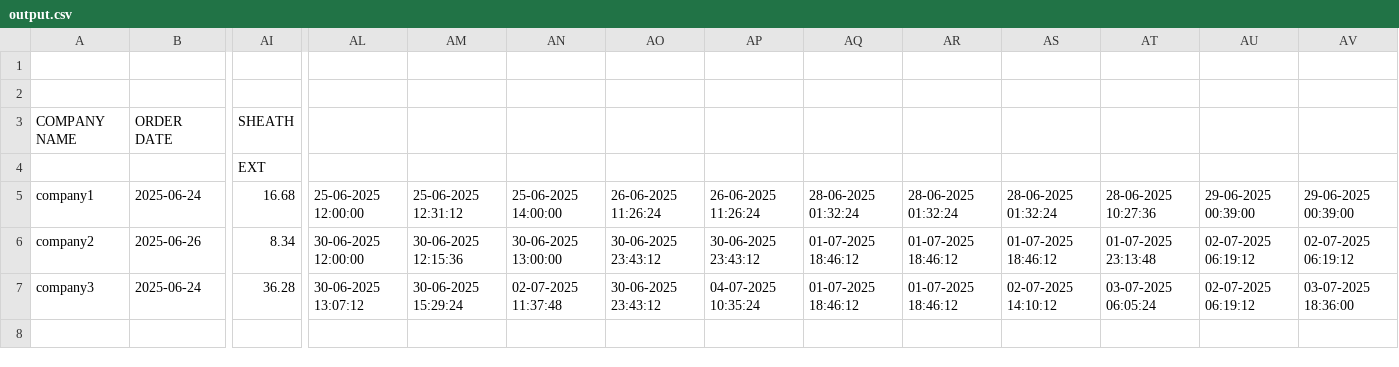
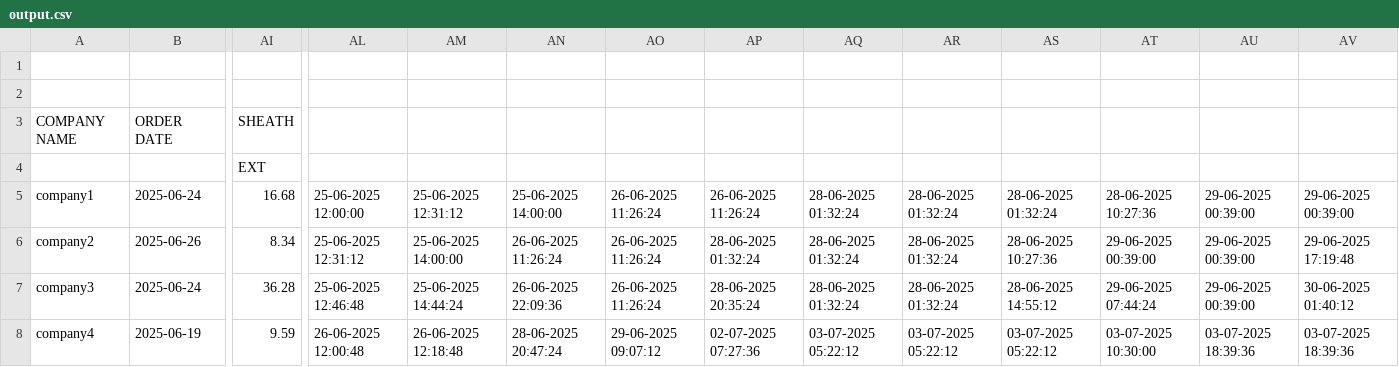
Before and after one commit to sanjanapatil22/WireFlow, a CSV file: output.csv, drawn as a sheet; only a part is shown, gaps mark what is left out; rows hold the shown columns only; the diff names each change by its address in the sheet, - before the commit and + after, or states it on an @@ line.

```diff
--- a/output.csv
+++ b/output.csv
-AL6: 30-06-2025 12:00:00
+AL6: 25-06-2025 12:31:12
-AM6: 30-06-2025 12:15:36
+AM6: 25-06-2025 14:00:00
-AN6: 30-06-2025 13:00:00
+AN6: 26-06-2025 11:26:24
-AO6:AO7: 30-06-2025 23:43:12
+AO6:AO7: 26-06-2025 11:26:24
-AP6: 30-06-2025 23:43:12
+AP6: 28-06-2025 01:32:24
-AQ6:AQ7: 01-07-2025 18:46:12
+AQ6:AQ7: 28-06-2025 01:32:24
-AR6:AR7: 01-07-2025 18:46:12
+AR6:AR7: 28-06-2025 01:32:24
-AS6: 01-07-2025 18:46:12
+AS6: 28-06-2025 10:27:36
-AT6: 01-07-2025 23:13:48
+AT6: 29-06-2025 00:39:00
-AU6:AU7: 02-07-2025 06:19:12
+AU6:AU7: 29-06-2025 00:39:00
-AV6: 02-07-2025 06:19:12
+AV6: 29-06-2025 17:19:48
-AL7: 30-06-2025 13:07:12
+AL7: 25-06-2025 12:46:48
-AM7: 30-06-2025 15:29:24
+AM7: 25-06-2025 14:44:24
-AN7: 02-07-2025 11:37:48
+AN7: 26-06-2025 22:09:36
-AP7: 04-07-2025 10:35:24
+AP7: 28-06-2025 20:35:24
-AS7: 02-07-2025 14:10:12
+AS7: 28-06-2025 14:55:12
-AT7: 03-07-2025 06:05:24
+AT7: 29-06-2025 07:44:24
-AV7: 03-07-2025 18:36:00
+AV7: 30-06-2025 01:40:12
+row 8: company4 | 2025-06-19 | 9.59 | 26-06-2025 12:00:48 | 26-06-2025 12:18:48 | 28-06-2025 20:47:24 | 29-06-2025 09:07:12 | 02-07-2025 07:27:36 | 03-07-2025 05:22:12 | 03-07-2025 05:22:12 | 03-07-2025 05:22:12 | 03-07-2025 10:30:00 | 03-07-2025 18:39:36 | 03-07-2025 18:39:36
```
Also changed, not shown: 4 other files.
